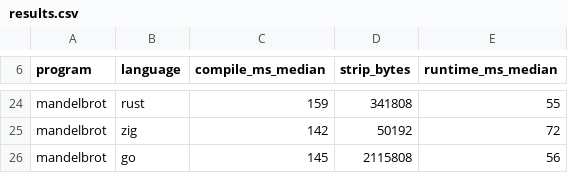
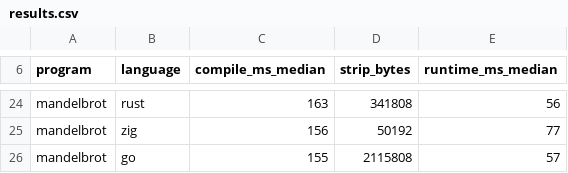
Before and after one commit to fastc-lang/fastC, a CSV file: benchmarks/cross-lang/results.csv, drawn as a sheet; only a part is shown, gaps mark what is left out; the diff covers the shown part only; the diff names each change by its address in the sheet, - before the commit and + after, or states it on an @@ line.

```diff
--- a/benchmarks/cross-lang/results.csv
+++ b/benchmarks/cross-lang/results.csv
-C24 (compile_ms_median): 159
+C24 (compile_ms_median): 163
-E24 (runtime_ms_median): 55
+E24 (runtime_ms_median): 56
-C25 (compile_ms_median): 142
+C25 (compile_ms_median): 156
-E25 (runtime_ms_median): 72
+E25 (runtime_ms_median): 77
-C26 (compile_ms_median): 145
+C26 (compile_ms_median): 155
-E26 (runtime_ms_median): 56
+E26 (runtime_ms_median): 57
```
Also changed, not shown: 33 edited cells elsewhere in this file, 4 other files.
